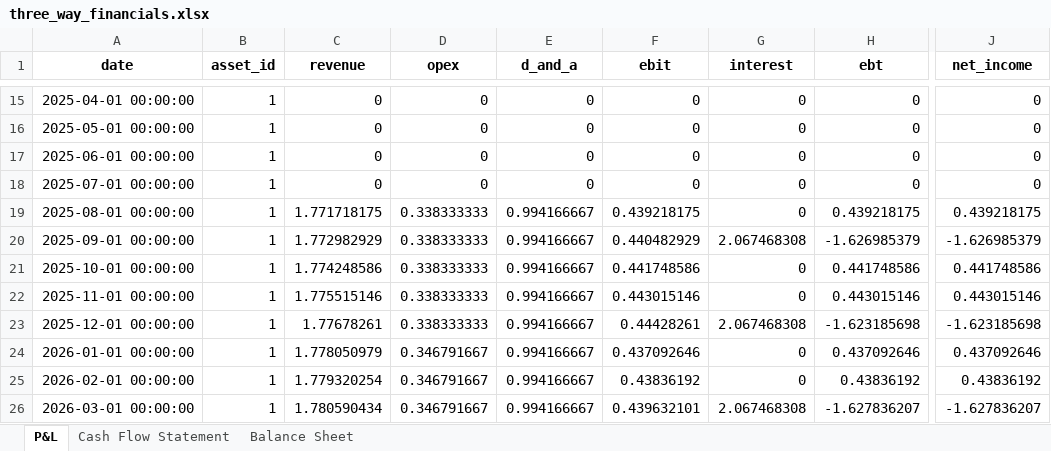
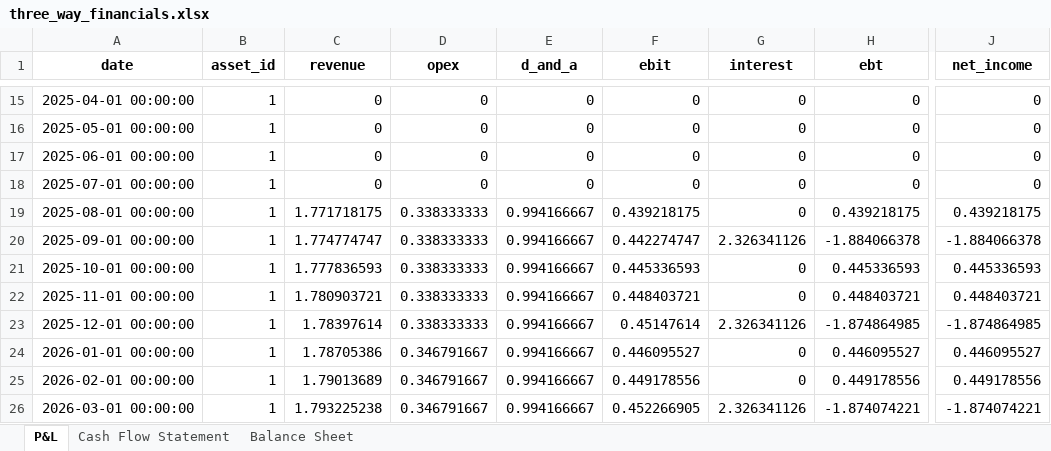
Before and after one commit to woodid012/backend-renew, an Excel workbook: output/model_results/three_way_financials.xlsx, sheet P&L, drawn as a sheet; only a part is shown, gaps mark what is left out; values as stored, in another font and other column widths than the file's, no borders; the diff covers the shown part only; the diff names each change by its address in the sheet, - before the commit and + after, or states it on an @@ line.

```diff
--- a/output/model_results/three_way_financials.xlsx (sheet P&L)
+++ b/output/model_results/three_way_financials.xlsx (sheet P&L)
-C20 (revenue): 1.772982929
+C20 (revenue): 1.774774747
-F20 (ebit): 0.440482929
+F20 (ebit): 0.442274747
-G20 (interest): 2.067468308
+G20 (interest): 2.326341126
-H20 (ebt): -1.626985379
+H20 (ebt): -1.884066378
-J20 (net_income): -1.626985379
+J20 (net_income): -1.884066378
-C21 (revenue): 1.774248586
+C21 (revenue): 1.777836593
-F21 (ebit): 0.441748586
+F21 (ebit): 0.445336593
-H21 (ebt): 0.441748586
+H21 (ebt): 0.445336593
-J21 (net_income): 0.441748586
+J21 (net_income): 0.445336593
-C22 (revenue): 1.775515146
+C22 (revenue): 1.780903721
-F22 (ebit): 0.443015146
+F22 (ebit): 0.448403721
-H22 (ebt): 0.443015146
+H22 (ebt): 0.448403721
-J22 (net_income): 0.443015146
+J22 (net_income): 0.448403721
-C23 (revenue): 1.77678261
+C23 (revenue): 1.78397614
-F23 (ebit): 0.44428261
+F23 (ebit): 0.45147614
-G23 (interest): 2.067468308
+G23 (interest): 2.326341126
-H23 (ebt): -1.623185698
+H23 (ebt): -1.874864985
-J23 (net_income): -1.623185698
+J23 (net_income): -1.874864985
-C24 (revenue): 1.778050979
+C24 (revenue): 1.78705386
-F24 (ebit): 0.437092646
+F24 (ebit): 0.446095527
-H24 (ebt): 0.437092646
+H24 (ebt): 0.446095527
-J24 (net_income): 0.437092646
+J24 (net_income): 0.446095527
-C25 (revenue): 1.779320254
+C25 (revenue): 1.79013689
-F25 (ebit): 0.43836192
+F25 (ebit): 0.449178556
-H25 (ebt): 0.43836192
+H25 (ebt): 0.449178556
-J25 (net_income): 0.43836192
+J25 (net_income): 0.449178556
-C26 (revenue): 1.780590434
+C26 (revenue): 1.793225238
-F26 (ebit): 0.439632101
+F26 (ebit): 0.452266905
-G26 (interest): 2.067468308
+G26 (interest): 2.326341126
-H26 (ebt): -1.627836207
+H26 (ebt): -1.874074221
-J26 (net_income): -1.627836207
+J26 (net_income): -1.874074221
```
Also changed, not shown: 1245 edited cells elsewhere in this sheet, sheet Balance Sheet, sheet Cash Flow Statement, output/model_results/asset_1.xlsx, output/model_results/asset_3.xlsx, 11 other files.
